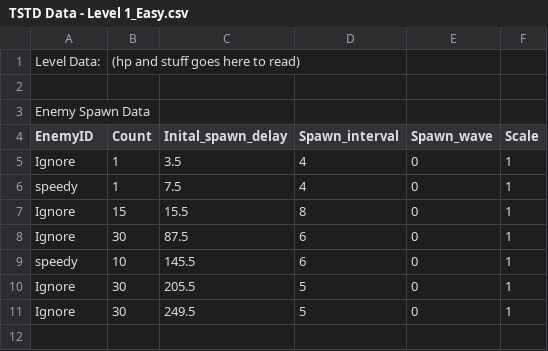
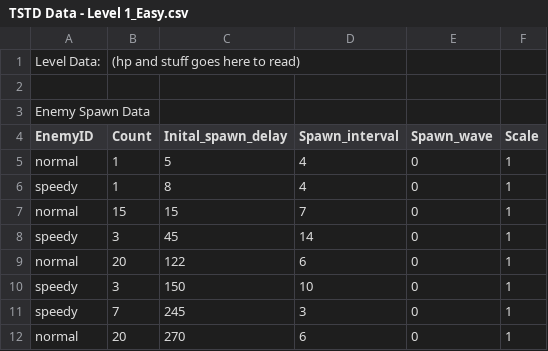
Before and after one commit to Suppeerr/Time-Stop-Tower-Defense, a CSV file: Assets/Resources/Levels/TSTD Data - Level 1_Easy.csv, drawn as a sheet.

```diff
--- a/Assets/Resources/Levels/TSTD Data - Level 1_Easy.csv
+++ b/Assets/Resources/Levels/TSTD Data - Level 1_Easy.csv
@@ -4,8 +4,9 @@ Enemy Spawn Data,,,,,
 EnemyID,Count,Inital_spawn_delay,Spawn_interval,Spawn_wave,Scale
-Ignore,1,3.5,4,0,1
-speedy,1,7.5,4,0,1
-Ignore,15,15.5,8,0,1
-Ignore,30,87.5,6,0,1
-speedy,10,145.5,6,0,1
-Ignore,30,205.5,5,0,1
-Ignore,30,249.5,5,0,1
+normal,1,5,4,0,1
+speedy,1,8,4,0,1
+normal,15,15,7,0,1
+speedy,3,45,14,0,1
+normal,20,122,6,0,1
+speedy,3,150,10,0,1
+speedy,7,245,3,0,1
+normal,20,270,6,0,1
```
Also changed, not shown: Assets/Resources/Levels/TSTD Data - Level 1_Hard.csv, Assets/Resources/Levels/TSTD Data - Level 1_Normal.csv, 39 other files.
